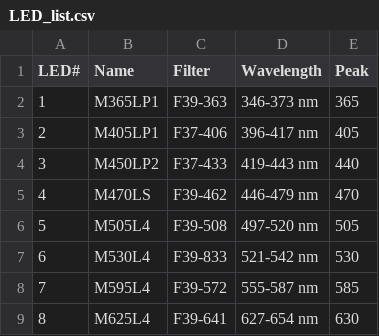
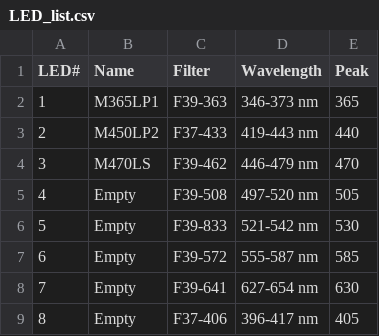
Before and after one commit to christianhermann/FRETControl, a CSV file: LED_list.csv, drawn as a sheet; removed rows and columns are numbered as before the commit, all else as after; the diff names each change by its address in the sheet, - before the commit and + after, or states it on an @@ line.

```diff
--- a/LED_list.csv
+++ b/LED_list.csv
-row 3: 2 | M405LP1 | F37-406 | 396-417 nm | 405
@@ column A (LED#) renumbered between rows 3 and 8 @@
-B5 (Name): M505L4
+B5 (Name): Empty
-B6 (Name): M530L4
+B6 (Name): Empty
-B7 (Name): M595L4
+B7 (Name): Empty
-B8 (Name): M625L4
+B8 (Name): Empty
+row 9: 8 | Empty | F37-406 | 396-417 nm | 405
```
Also changed, not shown: 1 other file.
